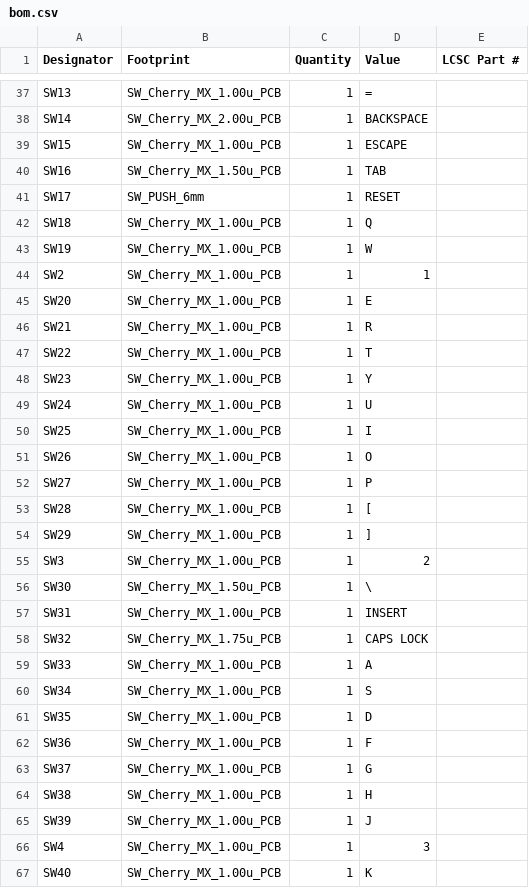
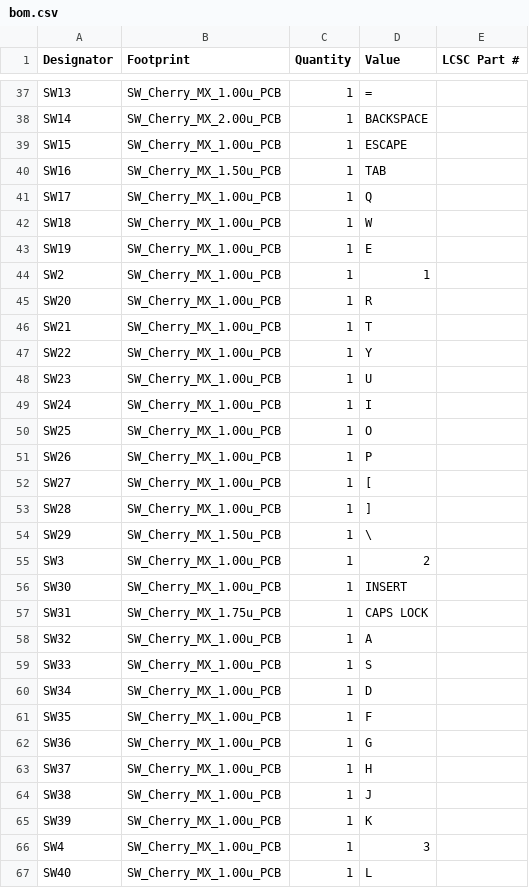
Before and after one commit to acwright/6502-ACE, a CSV file: Production/ACE Board/Rev 1.1/bom.csv, drawn as a sheet; only a part is shown, gaps mark what is left out; the diff covers the shown part only.

```diff
--- a/Production/ACE Board/Rev 1.1/bom.csv
+++ b/Production/ACE Board/Rev 1.1/bom.csv
@@ -40,28 +40,28 @@ SW15,SW_Cherry_MX_1.00u_PCB,1,ESCAPE,
 SW16,SW_Cherry_MX_1.50u_PCB,1,TAB,
-SW17,SW_PUSH_6mm,1,RESET,
-SW18,SW_Cherry_MX_1.00u_PCB,1,Q,
-SW19,SW_Cherry_MX_1.00u_PCB,1,W,
+SW17,SW_Cherry_MX_1.00u_PCB,1,Q,
+SW18,SW_Cherry_MX_1.00u_PCB,1,W,
+SW19,SW_Cherry_MX_1.00u_PCB,1,E,
 SW2,SW_Cherry_MX_1.00u_PCB,1,1,
-SW20,SW_Cherry_MX_1.00u_PCB,1,E,
-SW21,SW_Cherry_MX_1.00u_PCB,1,R,
-SW22,SW_Cherry_MX_1.00u_PCB,1,T,
-SW23,SW_Cherry_MX_1.00u_PCB,1,Y,
-SW24,SW_Cherry_MX_1.00u_PCB,1,U,
-SW25,SW_Cherry_MX_1.00u_PCB,1,I,
-SW26,SW_Cherry_MX_1.00u_PCB,1,O,
-SW27,SW_Cherry_MX_1.00u_PCB,1,P,
-SW28,SW_Cherry_MX_1.00u_PCB,1,[,
-SW29,SW_Cherry_MX_1.00u_PCB,1,],
+SW20,SW_Cherry_MX_1.00u_PCB,1,R,
+SW21,SW_Cherry_MX_1.00u_PCB,1,T,
+SW22,SW_Cherry_MX_1.00u_PCB,1,Y,
+SW23,SW_Cherry_MX_1.00u_PCB,1,U,
+SW24,SW_Cherry_MX_1.00u_PCB,1,I,
+SW25,SW_Cherry_MX_1.00u_PCB,1,O,
+SW26,SW_Cherry_MX_1.00u_PCB,1,P,
+SW27,SW_Cherry_MX_1.00u_PCB,1,[,
+SW28,SW_Cherry_MX_1.00u_PCB,1,],
+SW29,SW_Cherry_MX_1.50u_PCB,1,\,
 SW3,SW_Cherry_MX_1.00u_PCB,1,2,
-SW30,SW_Cherry_MX_1.50u_PCB,1,\,
-SW31,SW_Cherry_MX_1.00u_PCB,1,INSERT,
-SW32,SW_Cherry_MX_1.75u_PCB,1,CAPS LOCK,
-SW33,SW_Cherry_MX_1.00u_PCB,1,A,
-SW34,SW_Cherry_MX_1.00u_PCB,1,S,
-SW35,SW_Cherry_MX_1.00u_PCB,1,D,
-SW36,SW_Cherry_MX_1.00u_PCB,1,F,
-SW37,SW_Cherry_MX_1.00u_PCB,1,G,
-SW38,SW_Cherry_MX_1.00u_PCB,1,H,
-SW39,SW_Cherry_MX_1.00u_PCB,1,J,
+SW30,SW_Cherry_MX_1.00u_PCB,1,INSERT,
+SW31,SW_Cherry_MX_1.75u_PCB,1,CAPS LOCK,
+SW32,SW_Cherry_MX_1.00u_PCB,1,A,
+SW33,SW_Cherry_MX_1.00u_PCB,1,S,
+SW34,SW_Cherry_MX_1.00u_PCB,1,D,
+SW35,SW_Cherry_MX_1.00u_PCB,1,F,
+SW36,SW_Cherry_MX_1.00u_PCB,1,G,
+SW37,SW_Cherry_MX_1.00u_PCB,1,H,
+SW38,SW_Cherry_MX_1.00u_PCB,1,J,
+SW39,SW_Cherry_MX_1.00u_PCB,1,K,
 SW4,SW_Cherry_MX_1.00u_PCB,1,3,
-SW40,SW_Cherry_MX_1.00u_PCB,1,K,
+SW40,SW_Cherry_MX_1.00u_PCB,1,L,
```
Also changed, not shown: 9 added rows, 9 removed rows and 53 edited cells elsewhere in this file, BOM/ACE Board/Rev 1.1/digikey.csv, BOM/ACE Board/Rev 1.1/mouser.csv, 20 other files.
